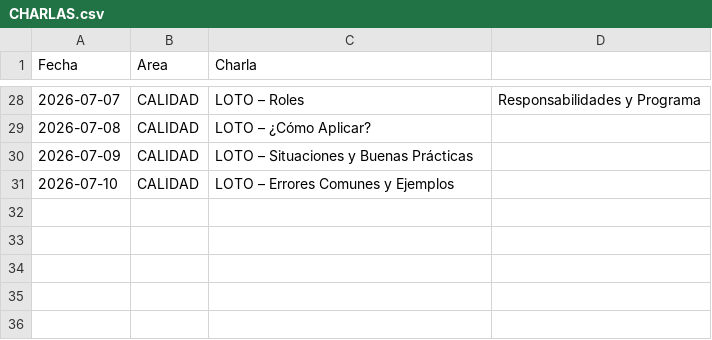
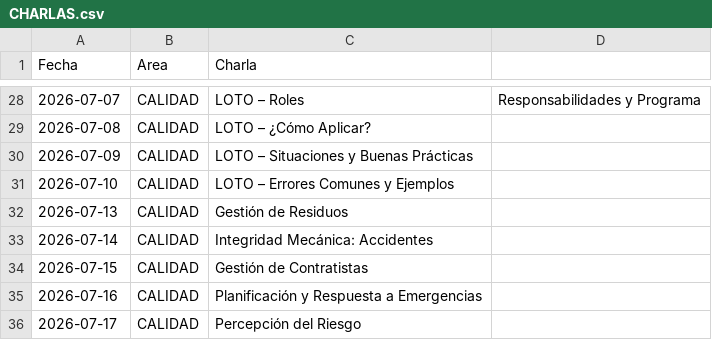
Before and after one commit to steff-1804/registro-asistencia-flask, a CSV file: CHARLAS.csv, drawn as a sheet; only a part is shown, gaps mark what is left out.

Commit message:
Update CHARLAS.csv

```diff
--- a/CHARLAS.csv
+++ b/CHARLAS.csv
@@ -31 +31,6 @@ Fecha,Area,Charla
 2026-07-10,CALIDAD, LOTO – Errores Comunes y Ejemplos
+2026-07-13,CALIDAD,Gestión de Residuos
+2026-07-14,CALIDAD,Integridad Mecánica: Accidentes
+2026-07-15,CALIDAD,Gestión de Contratistas
+2026-07-16,CALIDAD,Planificación y Respuesta a Emergencias
+2026-07-17,CALIDAD,Percepción del Riesgo
```
